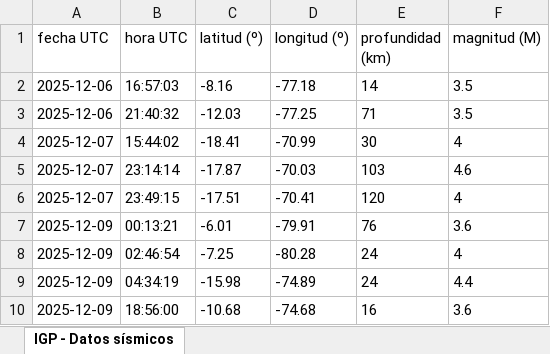
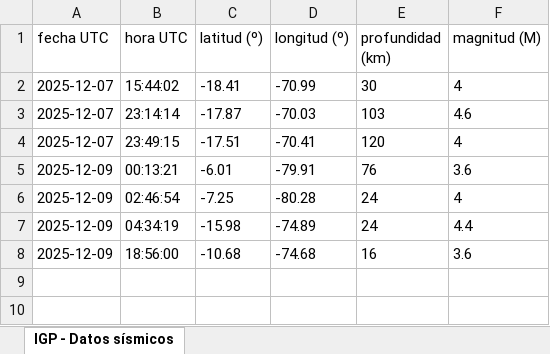
Before and after one commit to palermoreyes/quake-forecast-starter, an Excel workbook: data/igp/landing/igp-datos-sismicos.xlsx, sheet IGP - Datos sísmicos, drawn as a sheet; values as stored, in another font and other column widths than the file's, no borders; the diff names each change by its address in the sheet, - before the commit and + after, or states it on an @@ line.

```diff
--- a/data/igp/landing/igp-datos-sismicos.xlsx (sheet IGP - Datos sísmicos)
+++ b/data/igp/landing/igp-datos-sismicos.xlsx (sheet IGP - Datos sísmicos)
-row 2: 2025-12-06 | 16:57:03 | -8.16 | -77.18 | 14 | 3.5
-row 3: 2025-12-06 | 21:40:32 | -12.03 | -77.25 | 71 | 3.5
```
Also changed, not shown: 9 other files.
